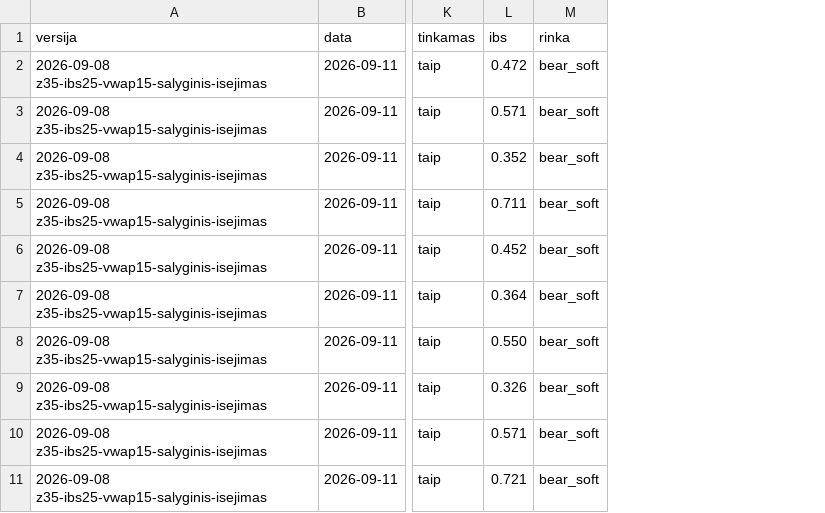
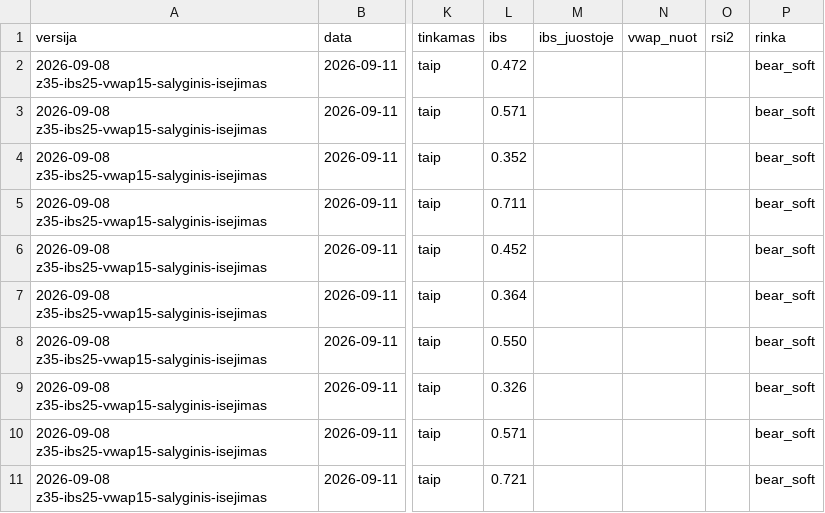
Before and after one commit to MantasBud/Dip-raiting, a CSV file: docs/zurnalas.csv, drawn as a sheet; only a part is shown, gaps mark what is left out; the diff names each change by its address in the sheet, - before the commit and + after, or states it on an @@ line.

```diff
--- a/docs/zurnalas.csv
+++ b/docs/zurnalas.csv
+column M (ibs_juostoje), empty
+column N (vwap_nuot), empty
+column O (rsi2), empty
```
Also changed, not shown: 2 other files.
